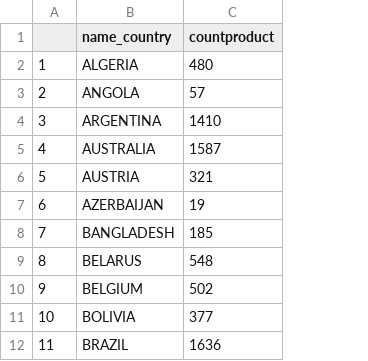
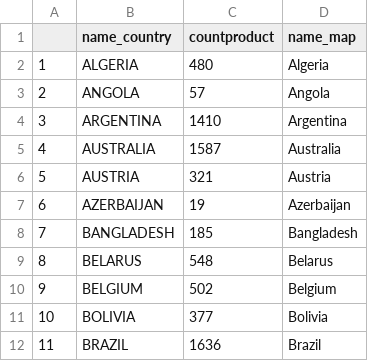
Before and after one commit to Phoebe-ZYY/hello-world, a CSV file: countryscenarios.csv, drawn as a sheet; only a part is shown; the diff names each change by its address in the sheet, - before the commit and + after, or states it on an @@ line.

Commit message:
Add files via upload

```diff
--- a/countryscenarios.csv
+++ b/countryscenarios.csv
+column D (name_map), rows 2-12: Algeria | Angola | Argentina | Australia | Austria | Azerbaijan | Bangladesh | Belarus | Belgium | Bolivia | Brazil
```
